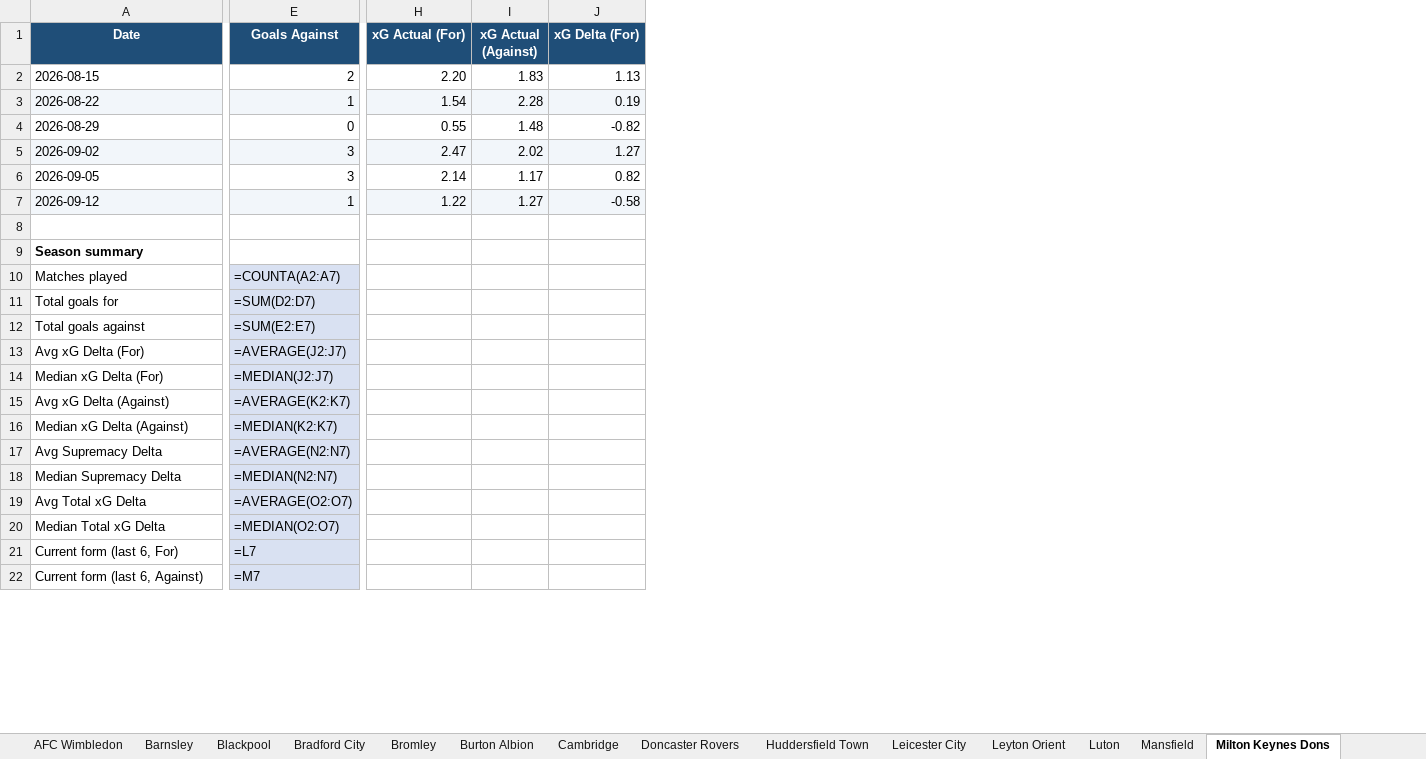
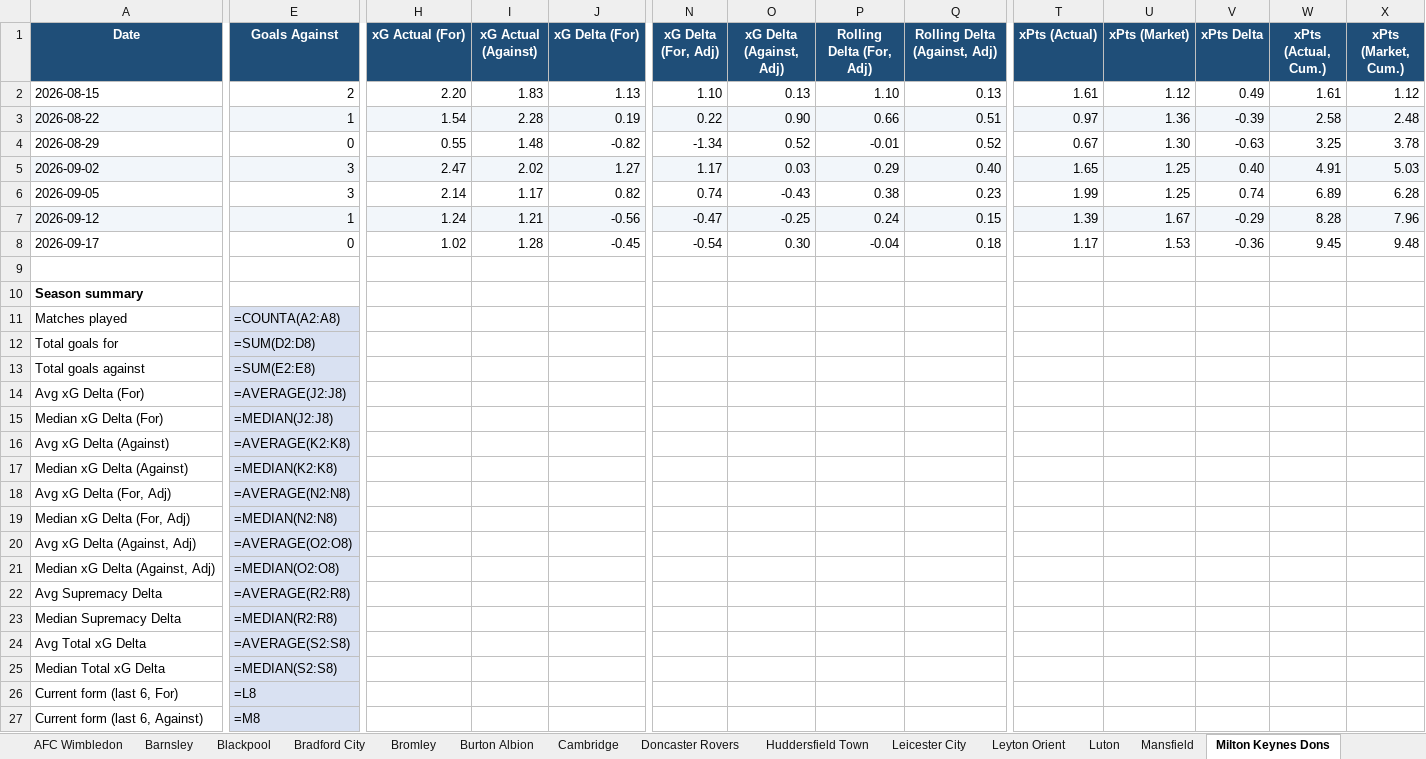
Before and after one commit to boylealert0209/efl-xg-model, an Excel workbook: data/league-one_xg_report.xlsx, sheet Milton Keynes Dons, drawn as a sheet; only a part is shown, gaps mark what is left out; values as stored, in another font and other column widths than the file's, no borders; formulas without a stored value are shown as written; conditional formats not drawn; addresses are those after the commit; rows hold the shown columns only; the diff covers the shown part only; the diff names each change by its address in the sheet, - before the commit and + after, or states it on an @@ line.

```diff
--- a/data/league-one_xg_report.xlsx (sheet Milton Keynes Dons)
+++ b/data/league-one_xg_report.xlsx (sheet Milton Keynes Dons)
+column N (xG Delta (For, Adj)), rows 2-7: 1.10 | 0.22 | -1.34 | 1.17 | 0.74 | -0.47
+column O (xG Delta (Against, Adj)), rows 2-7: 0.13 | 0.90 | 0.52 | 0.03 | -0.43 | -0.25
+column P (Rolling Delta (For, Adj)), rows 2-7: 1.10 | 0.66 | -0.01 | 0.29 | 0.38 | 0.24
+column Q (Rolling Delta (Against, Adj)), rows 2-7: 0.13 | 0.51 | 0.52 | 0.40 | 0.23 | 0.15
+column T (xPts (Actual)), rows 2-7: 1.61 | 0.97 | 0.67 | 1.65 | 1.99 | 1.39
+column U (xPts (Market)), rows 2-7: 1.12 | 1.36 | 1.30 | 1.25 | 1.25 | 1.67
+column V (xPts Delta), rows 2-7: 0.49 | -0.39 | -0.63 | 0.40 | 0.74 | -0.29
+column W (xPts (Actual, Cum.)), rows 2-7: 1.61 | 2.58 | 3.25 | 4.91 | 6.89 | 8.28
+column X (xPts (Market, Cum.)), rows 2-7: 1.12 | 2.48 | 3.78 | 5.03 | 6.28 | 7.96
-H7 (xG Actual (For)): 1.22
+H7 (xG Actual (For)): 1.24
-I7 (xG Actual (Against)): 1.27
+I7 (xG Actual (Against)): 1.21
-J7 (xG Delta (For)): -0.58
+J7 (xG Delta (For)): -0.56
+row 8: 2026-09-17 | 0 | 1.02 | 1.28 | -0.45 | -0.54 | 0.30 | -0.04 | 0.18 | 1.17 | 1.53 | -0.36 | 9.45 | 9.48
-E11 (Goals Against): =COUNTA(A2:A7)
+E11 (Goals Against): =COUNTA(A2:A8)
-E12 (Goals Against): =SUM(D2:D7)
+E12 (Goals Against): =SUM(D2:D8)
-E13 (Goals Against): =SUM(E2:E7)
+E13 (Goals Against): =SUM(E2:E8)
-E14 (Goals Against): =AVERAGE(J2:J7)
+E14 (Goals Against): =AVERAGE(J2:J8)
-E15 (Goals Against): =MEDIAN(J2:J7)
+E15 (Goals Against): =MEDIAN(J2:J8)
-E16 (Goals Against): =AVERAGE(K2:K7)
+E16 (Goals Against): =AVERAGE(K2:K8)
-E17 (Goals Against): =MEDIAN(K2:K7)
+E17 (Goals Against): =MEDIAN(K2:K8)
+row 18: Avg xG Delta (For, Adj) | =AVERAGE(N2:N8)
+row 19: Median xG Delta (For, Adj) | =MEDIAN(N2:N8)
+row 20: Avg xG Delta (Against, Adj) | =AVERAGE(O2:O8)
+row 21: Median xG Delta (Against, Adj) | =MEDIAN(O2:O8)
-E22 (Goals Against): =AVERAGE(N2:N7)
+E22 (Goals Against): =AVERAGE(R2:R8)
-E23 (Goals Against): =MEDIAN(N2:N7)
+E23 (Goals Against): =MEDIAN(R2:R8)
-E24 (Goals Against): =AVERAGE(O2:O7)
+E24 (Goals Against): =AVERAGE(S2:S8)
-E25 (Goals Against): =MEDIAN(O2:O7)
+E25 (Goals Against): =MEDIAN(S2:S8)
-E26 (Goals Against): =L7
+E26 (Goals Against): =L8
-E27 (Goals Against): =M7
+E27 (Goals Against): =M8
```
Also changed, not shown: 5 added rows and 15 edited cells elsewhere in this sheet, sheet Supremacy Delta, sheet Total xG Delta, sheet League Table, sheet Overview, sheet AFC Wimbledon, sheet Doncaster Rovers, 25 more sheets, other sheet tabs, charts or pictures, data/championship_xg_report.xlsx, data/league-two_xg_report.xlsx, 27 other files.
